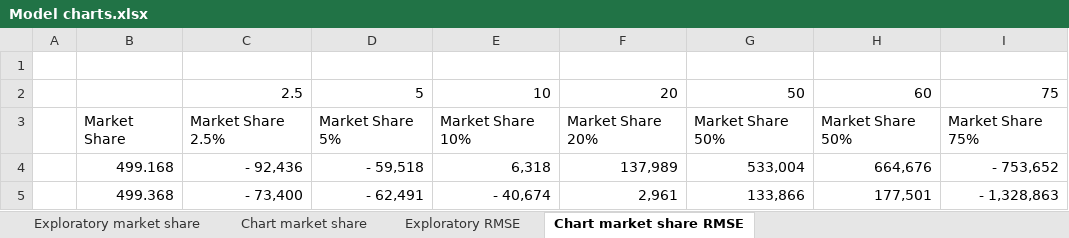
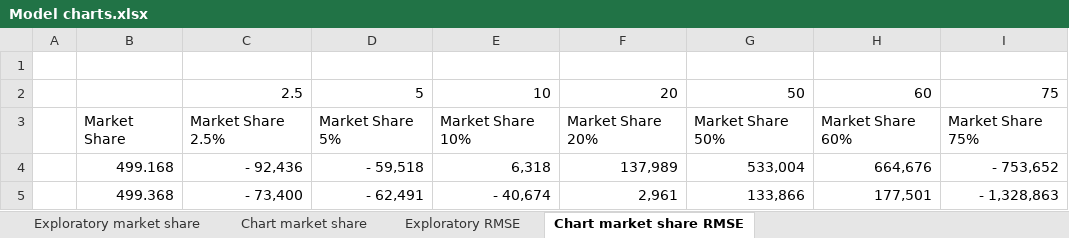
Before and after one commit to NetSimAnalytics/PricingCompetitionAnalysis, an Excel workbook: Model charts.xlsx, sheet Chart market share RMSE, drawn as a sheet; only a part is shown; values as stored, in another font and other column widths than the file's, no borders; charts and pictures not drawn; the diff names each change by its address in the sheet, - before the commit and + after, or states it on an @@ line.

Commit message:
dev
legend fixes

```diff
--- a/Model charts.xlsx (sheet Chart market share RMSE)
+++ b/Model charts.xlsx (sheet Chart market share RMSE)
-H3: Market Share 50%
+H3: Market Share 60%
```
Also changed, not shown: charts or pictures.
